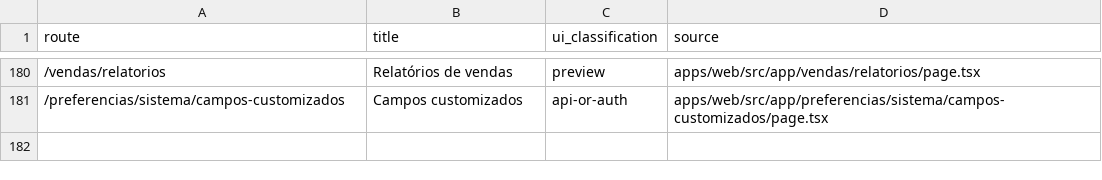
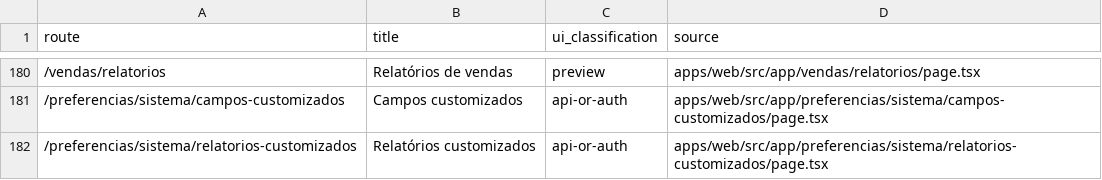
Before and after one commit to avilaops/erp-next, a CSV file: docs/FRONTEND-ROUTE-STATES.csv, drawn as a sheet; only a part is shown, gaps mark what is left out; the diff names each change by its address in the sheet, - before the commit and + after, or states it on an @@ line.

Commit message:
feat(preferences): add custom report definitions

```diff
--- a/docs/FRONTEND-ROUTE-STATES.csv
+++ b/docs/FRONTEND-ROUTE-STATES.csv
+row 182: /preferencias/sistema/relatorios-customizados | Relatórios customizados | api-or-auth | apps/web/src/app/preferencias/sistema/relatorios-customizados/page.tsx
```
Also changed, not shown: 15 other files.
